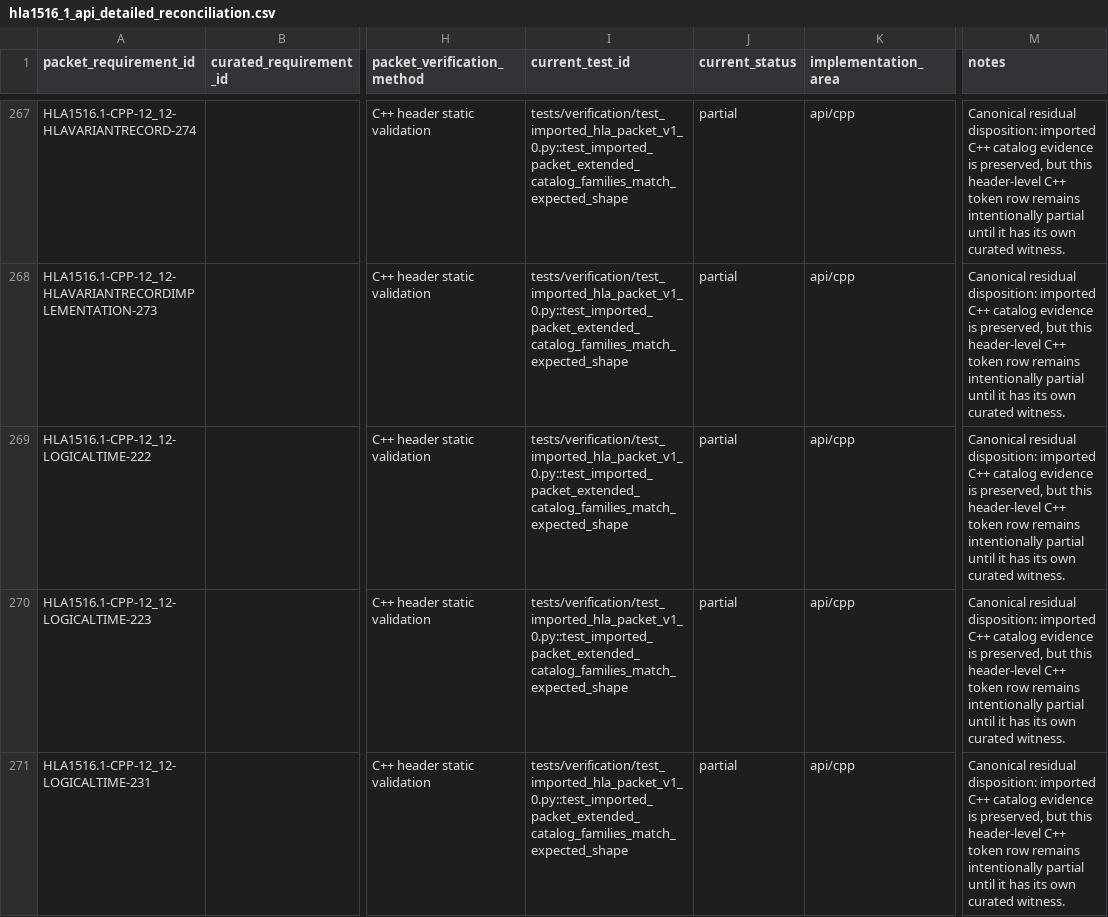
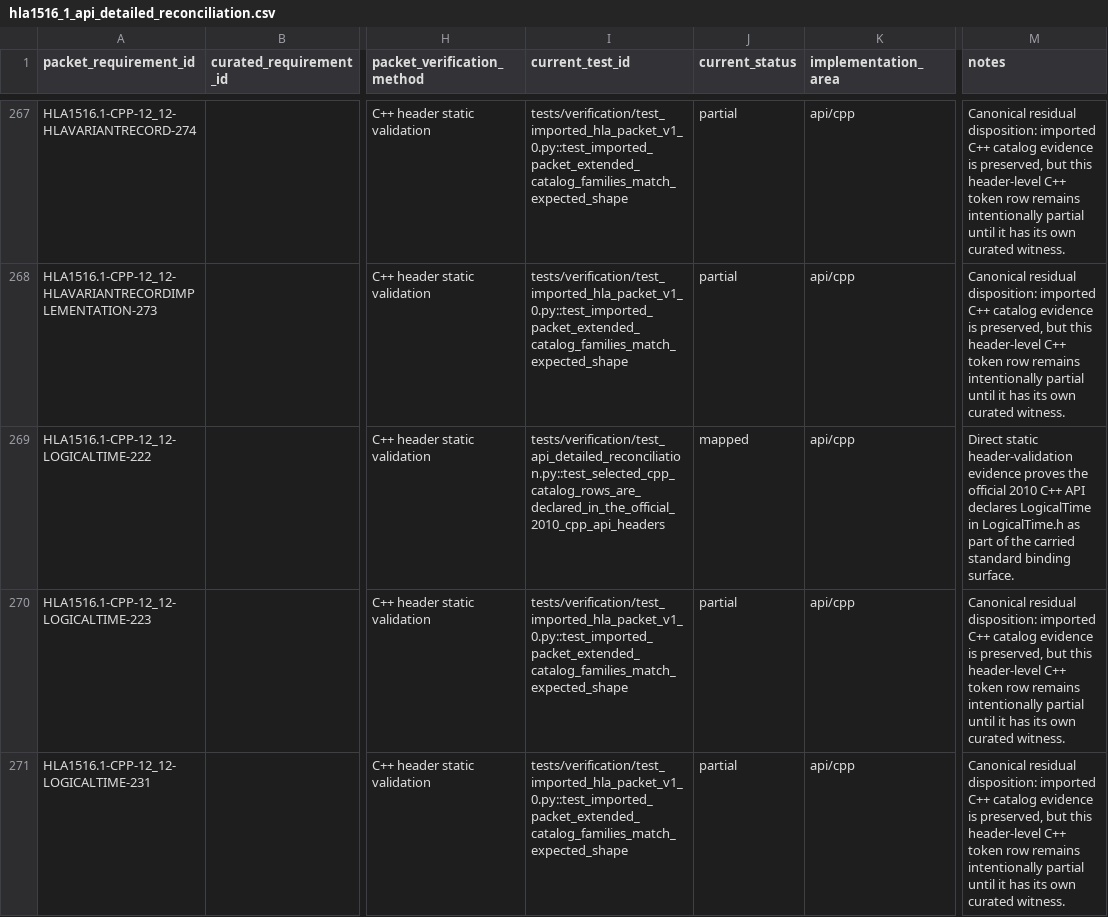
Before and after one commit to sheepfling/sturdy-broccoli, a CSV file: requirements/2010/hla1516_1_api_detailed_reconciliation.csv, drawn as a sheet; only a part is shown, gaps mark what is left out; the diff covers the shown part only; the diff names each change by its address in the sheet, - before the commit and + after, or states it on an @@ line.

```diff
--- a/requirements/2010/hla1516_1_api_detailed_reconciliation.csv
+++ b/requirements/2010/hla1516_1_api_detailed_reconciliation.csv
-I269 (current_test_id): tests/verification/test_imported_hla_packet_v1_0.py::test_imported_packet_extended_catalog_families_match_expected_shape
+I269 (current_test_id): tests/verification/test_api_detailed_reconciliation.py::test_selected_cpp_catalog_rows_are_declared_in_the_official_2010_cpp_api_headers
-J269 (current_status): partial
+J269 (current_status): mapped
-M269 (notes): Canonical residual disposition: imported C++ catalog evidence is preserved, but this header-level C++ token row remains intentionally partial until it has its own curated witness.
+M269 (notes): Direct static header-validation evidence proves the official 2010 C++ API declares LogicalTime in LogicalTime.h as part of the carried standard binding surface.
```
Also changed, not shown: 21 edited cells elsewhere in this file, 5 other files.
